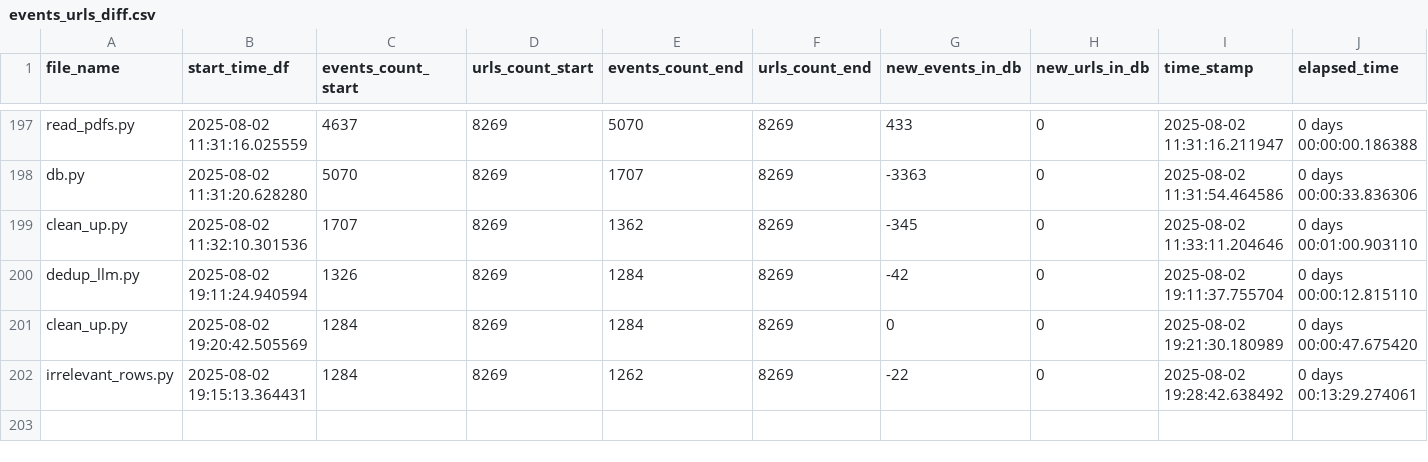
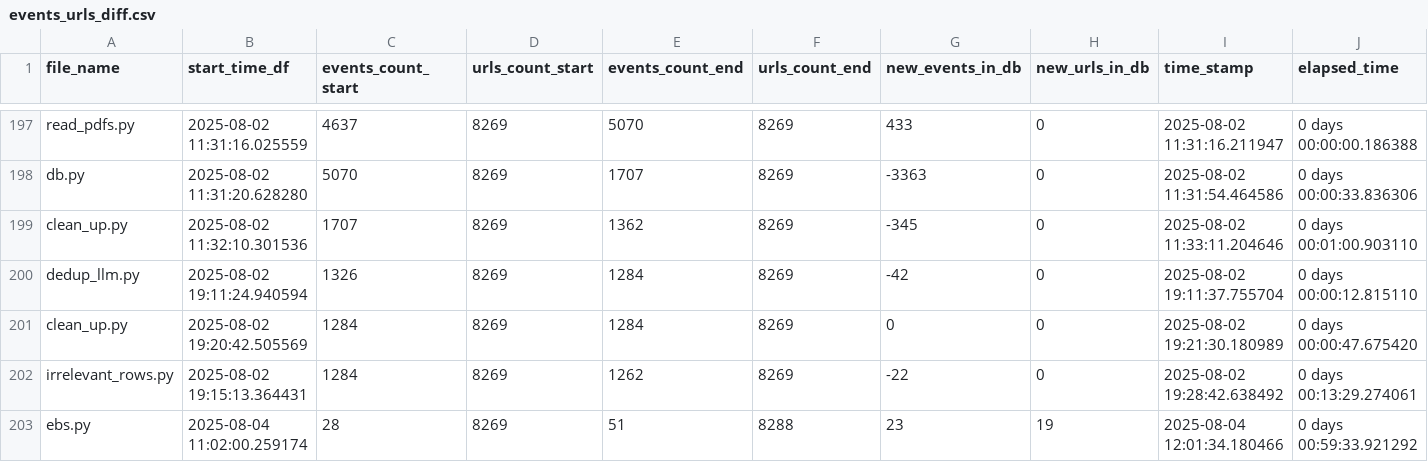
Before and after one commit to LindsayMoir/social_dance_app, a CSV file: output/events_urls_diff.csv, drawn as a sheet; only a part is shown, gaps mark what is left out.

```diff
--- a/output/events_urls_diff.csv
+++ b/output/events_urls_diff.csv
@@ -202 +202,2 @@ clean_up.py,2025-08-02 19:20:42.505569,1284,8269,1284,8269,0,0,2025-08-02 19:21:
 irrelevant_rows.py,2025-08-02 19:15:13.364431,1284,8269,1262,8269,-22,0,2025-08-02 19:28:42.638492,0 days 00:13:29.274061
+ebs.py,2025-08-04 11:02:00.259174,28,8269,51,8288,23,19,2025-08-04 12:01:34.180466,0 days 00:59:33.921292
```
Also changed, not shown: output/cleaned_events.csv, output/ebs_keywords_processed.csv, 2 other files.
